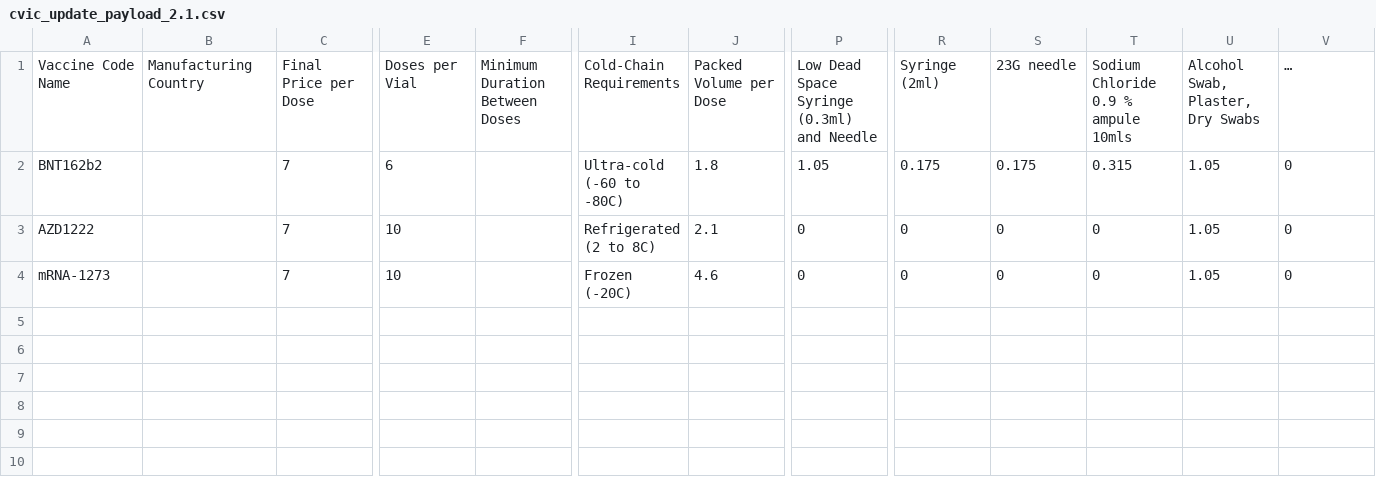
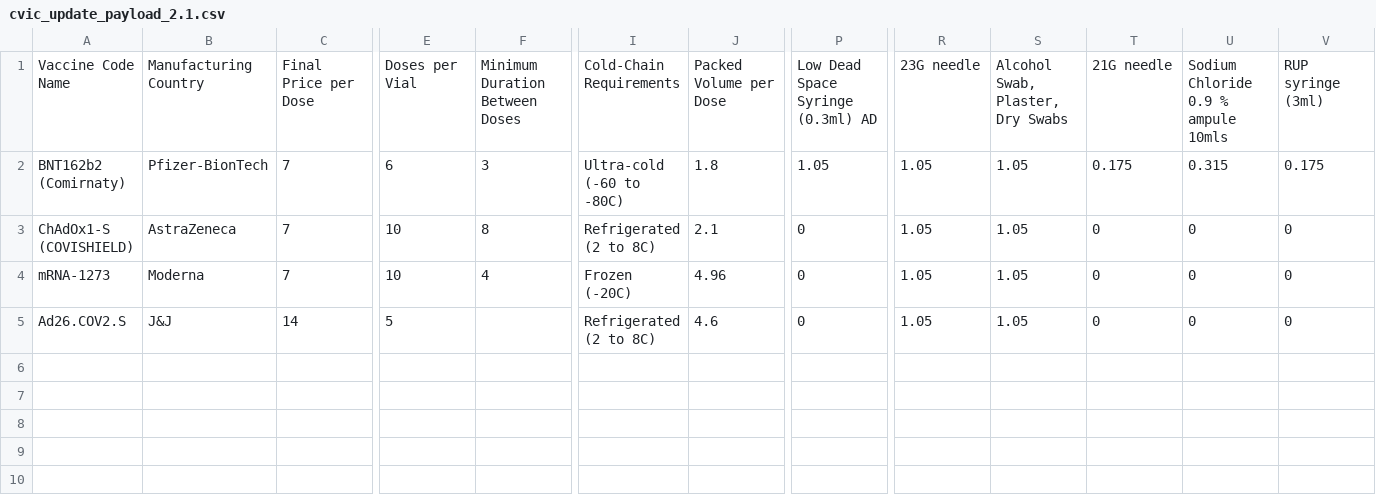
Before and after one commit to quanticlear/covax, a CSV file: cvic_update_payload_2.1.csv, drawn as a sheet; only a part is shown, gaps mark what is left out; the shorter side is filled out with more unchanged rows; rows hold the shown columns only; the diff covers the shown part only; the diff names each change by its address in the sheet, - before the commit and + after, or states it on an @@ line.

```diff
--- a/cvic_update_payload_2.1.csv
+++ b/cvic_update_payload_2.1.csv
-P1: Low Dead Space Syringe (0.3ml) and Needle
+P1: Low Dead Space Syringe (0.3ml) AD
-R1: Syringe (2ml)
+R1: 23G needle
-S1: 23G needle
+S1: Alcohol Swab, Plaster, Dry Swabs
-T1: Sodium Chloride 0.9 % ampule 10mls
+T1: 21G needle
-U1: Alcohol Swab, Plaster, Dry Swabs
+U1: Sodium Chloride 0.9 % ampule 10mls
-V1: …
+V1: RUP syringe (3ml)
-A2: BNT162b2
+A2: BNT162b2 (Comirnaty)
-B2: (empty)
+B2: Pfizer-BionTech
-F2: (empty)
+F2: 3
-R2: 0.175
+R2: 1.05
-S2: 0.175
+S2: 1.05
-T2: 0.315
+T2: 0.175
-U2: 1.05
+U2: 0.315
-V2: 0
+V2: 0.175
-A3: AZD1222
+A3: ChAdOx1-S (COVISHIELD)
-B3: (empty)
+B3: AstraZeneca
-F3: (empty)
+F3: 8
-R3:R4: 0
+R3:R4: 1.05
-S3:S4: 0
+S3:S4: 1.05
-U3:U4: 1.05
+U3:U4: 0
-B4: (empty)
+B4: Moderna
-F4: (empty)
+F4: 4
-J4: 4.6
+J4: 4.96
+row 5: Ad26.COV2.S | J&J | 14 | 5 |  | Refrigerated (2 to 8C) | 4.6 | 0 | 1.05 | 1.05 | 0 | 0 | 0
```
Also changed, not shown: 1 removed row and 56 edited cells elsewhere in this file.
